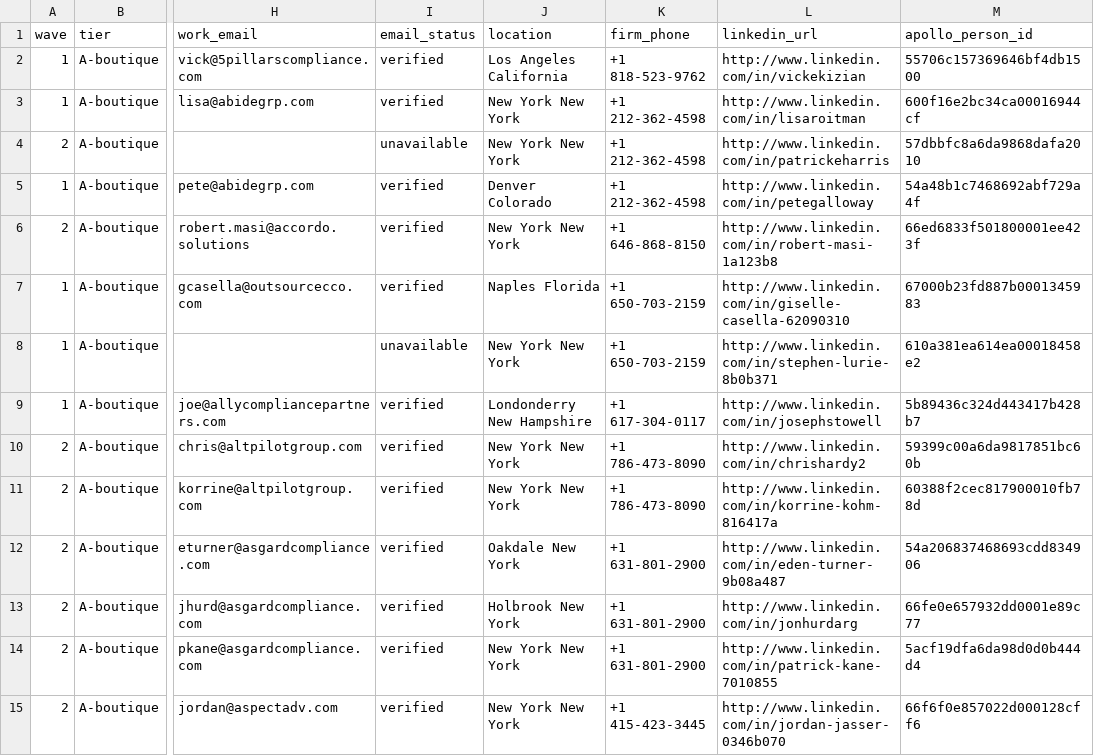
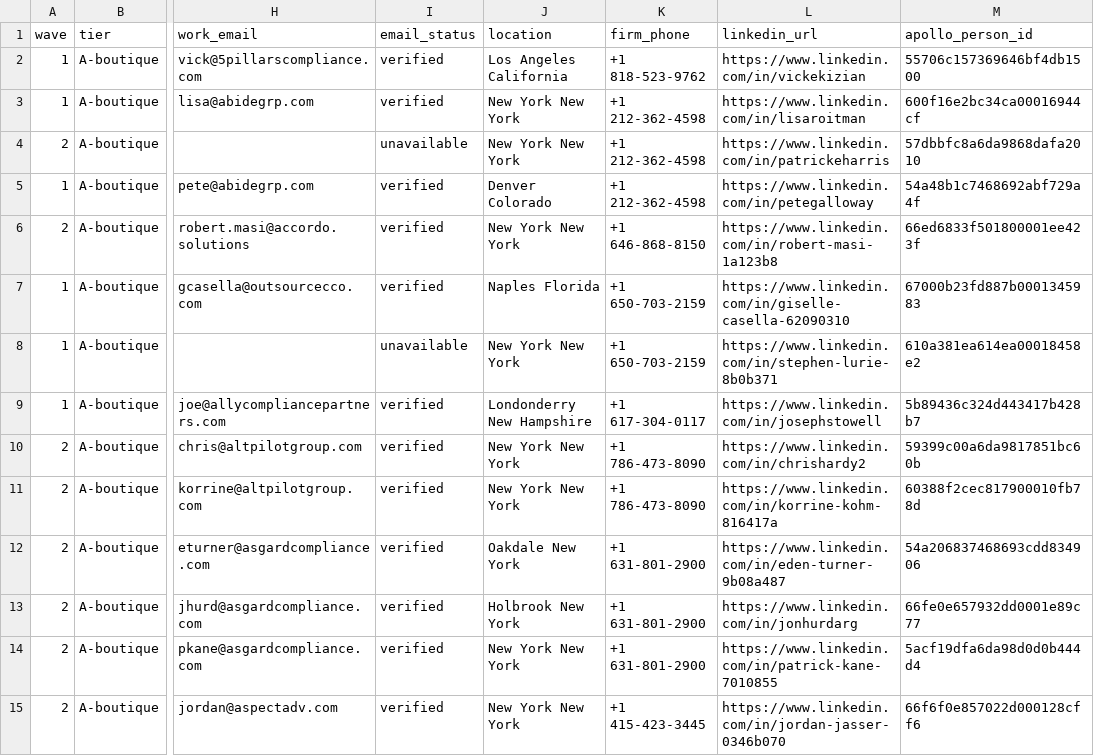
Before and after one commit to cpwk-code/centience-nextjs, a CSV file: docs/marketing/partner-referral-contacts-ALL.csv, drawn as a sheet; only a part is shown, gaps mark what is left out; the diff covers the shown part only; the diff names each change by its address in the sheet, - before the commit and + after, or states it on an @@ line.

```diff
--- a/docs/marketing/partner-referral-contacts-ALL.csv
+++ b/docs/marketing/partner-referral-contacts-ALL.csv
-L2 (linkedin_url): http://www.linkedin.com/in/vickekizian
+L2 (linkedin_url): https://www.linkedin.com/in/vickekizian
-L3 (linkedin_url): http://www.linkedin.com/in/lisaroitman
+L3 (linkedin_url): https://www.linkedin.com/in/lisaroitman
-L4 (linkedin_url): http://www.linkedin.com/in/patrickeharris
+L4 (linkedin_url): https://www.linkedin.com/in/patrickeharris
-L5 (linkedin_url): http://www.linkedin.com/in/petegalloway
+L5 (linkedin_url): https://www.linkedin.com/in/petegalloway
-L6 (linkedin_url): http://www.linkedin.com/in/robert-masi-1a123b8
+L6 (linkedin_url): https://www.linkedin.com/in/robert-masi-1a123b8
-L7 (linkedin_url): http://www.linkedin.com/in/giselle-casella-62090310
+L7 (linkedin_url): https://www.linkedin.com/in/giselle-casella-62090310
-L8 (linkedin_url): http://www.linkedin.com/in/stephen-lurie-8b0b371
+L8 (linkedin_url): https://www.linkedin.com/in/stephen-lurie-8b0b371
-L9 (linkedin_url): http://www.linkedin.com/in/josephstowell
+L9 (linkedin_url): https://www.linkedin.com/in/josephstowell
-L10 (linkedin_url): http://www.linkedin.com/in/chrishardy2
+L10 (linkedin_url): https://www.linkedin.com/in/chrishardy2
-L11 (linkedin_url): http://www.linkedin.com/in/korrine-kohm-816417a
+L11 (linkedin_url): https://www.linkedin.com/in/korrine-kohm-816417a
-L12 (linkedin_url): http://www.linkedin.com/in/eden-turner-9b08a487
+L12 (linkedin_url): https://www.linkedin.com/in/eden-turner-9b08a487
-L13 (linkedin_url): http://www.linkedin.com/in/jonhurdarg
+L13 (linkedin_url): https://www.linkedin.com/in/jonhurdarg
-L14 (linkedin_url): http://www.linkedin.com/in/patrick-kane-7010855
+L14 (linkedin_url): https://www.linkedin.com/in/patrick-kane-7010855
-L15 (linkedin_url): http://www.linkedin.com/in/jordan-jasser-0346b070
+L15 (linkedin_url): https://www.linkedin.com/in/jordan-jasser-0346b070
```
Also changed, not shown: 156 edited cells elsewhere in this file, docs/marketing/partner-referral-contacts-wave2.csv, docs/marketing/partner-referral-contacts-wave3.csv, 2 other files.
